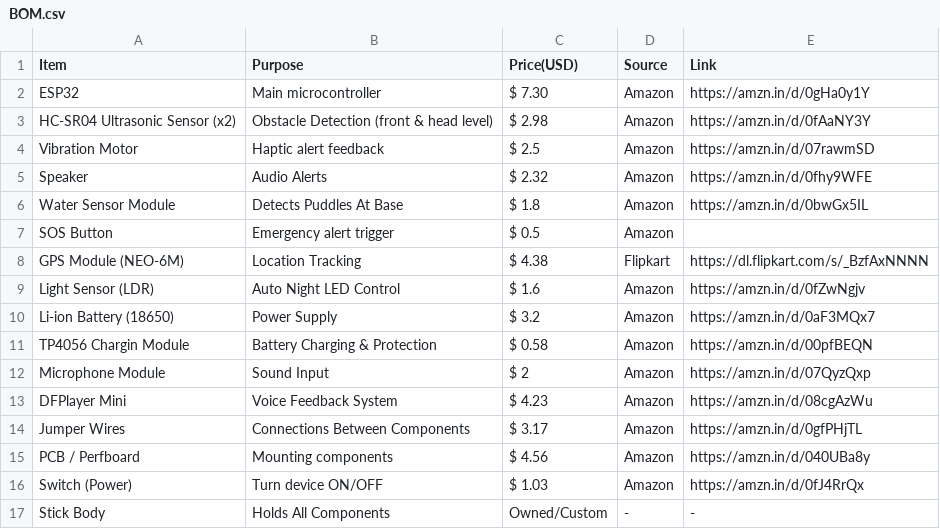
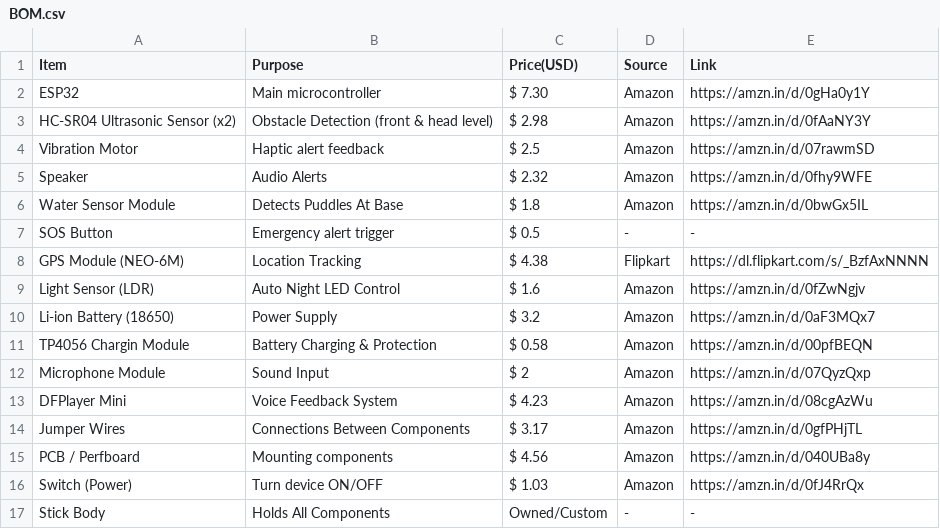
Before and after one commit to Rishabhjoshi-09/BlindNav, a CSV file: BOM.csv, drawn as a sheet.

Commit message:
Update BOM.csv

```diff
--- a/BOM.csv
+++ b/BOM.csv
@@ -6,3 +6,3 @@ Speaker , Audio Alerts , $ 2.32 , Amazon , https://amzn.in/d/0fhy9WFE
 Water Sensor Module , Detects Puddles At Base ,$ 1.8 ,Amazon  ,https://amzn.in/d/0bwGx5IL
-SOS Button , Emergency alert trigger ,$ 0.5 , Amazon ,
+SOS Button , Emergency alert trigger ,$ 0.5 , - , -
 GPS Module (NEO-6M) , Location Tracking , $ 4.38 , Flipkart , https://dl.flipkart.com/s/_BzfAxNNNN
```
